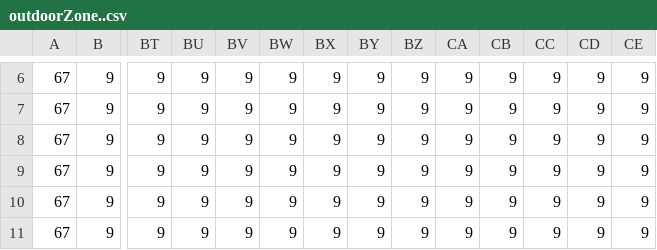
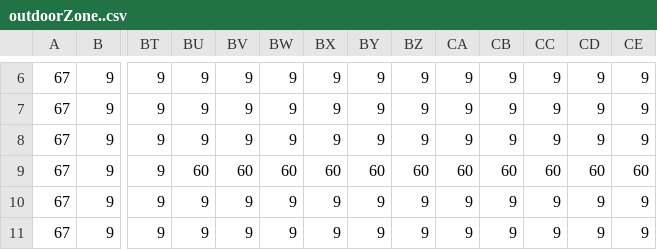
Before and after one commit to Brad-98/CI287-Web-Game, a CSV file: assets/tilesets/outdoorZone..csv, drawn as a sheet; only a part is shown, gaps mark what is left out; the diff names each change by its address in the sheet, - before the commit and + after, or states it on an @@ line.

```diff
--- a/assets/tilesets/outdoorZone..csv
+++ b/assets/tilesets/outdoorZone..csv
-BU9: 9
+BU9: 60
-BV9: 9
+BV9: 60
-BW9: 9
+BW9: 60
-BX9: 9
+BX9: 60
-BY9: 9
+BY9: 60
-BZ9: 9
+BZ9: 60
-CA9: 9
+CA9: 60
-CB9: 9
+CB9: 60
-CC9: 9
+CC9: 60
-CD9: 9
+CD9: 60
-CE9: 9
+CE9: 60
```
Also changed, not shown: 2 other files.
